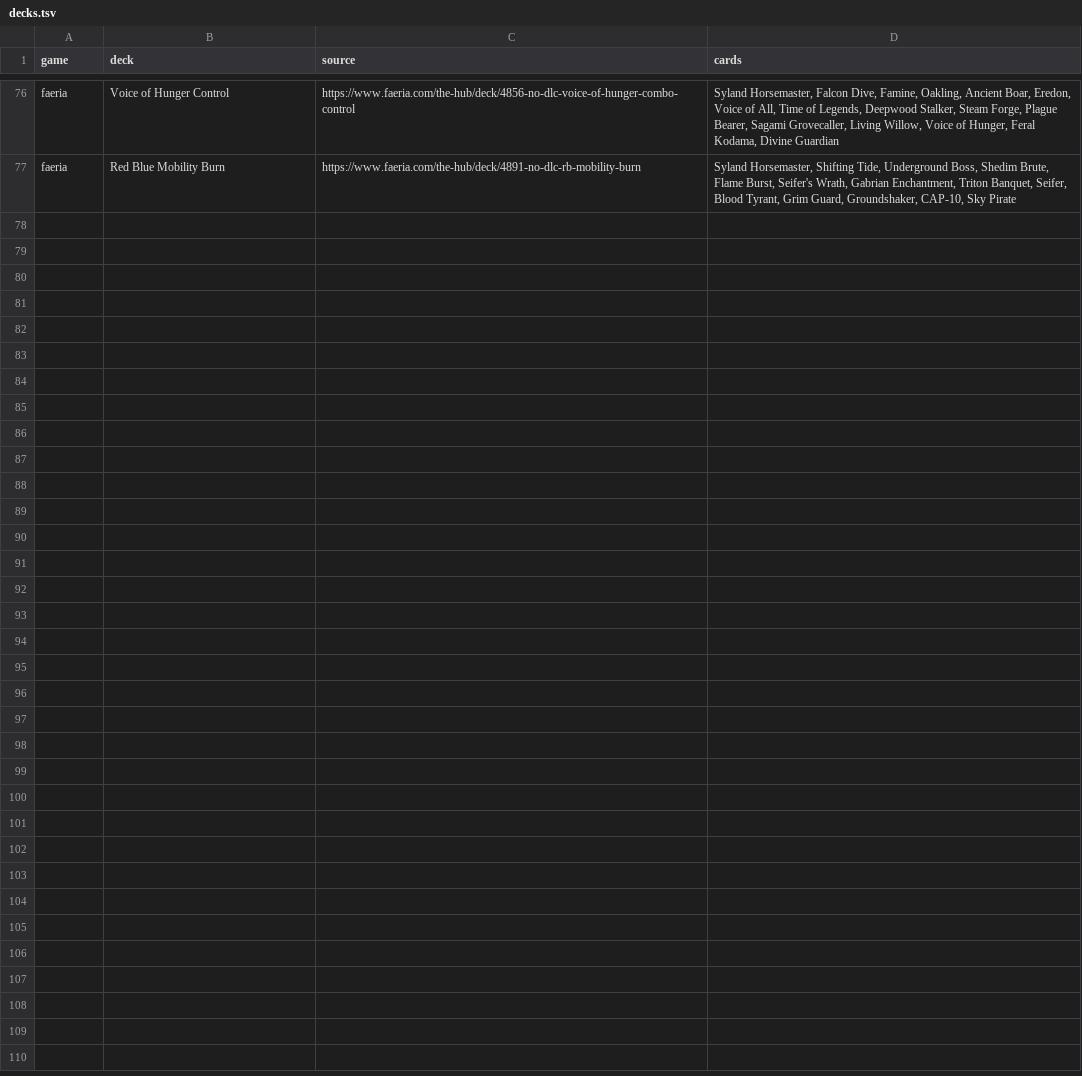
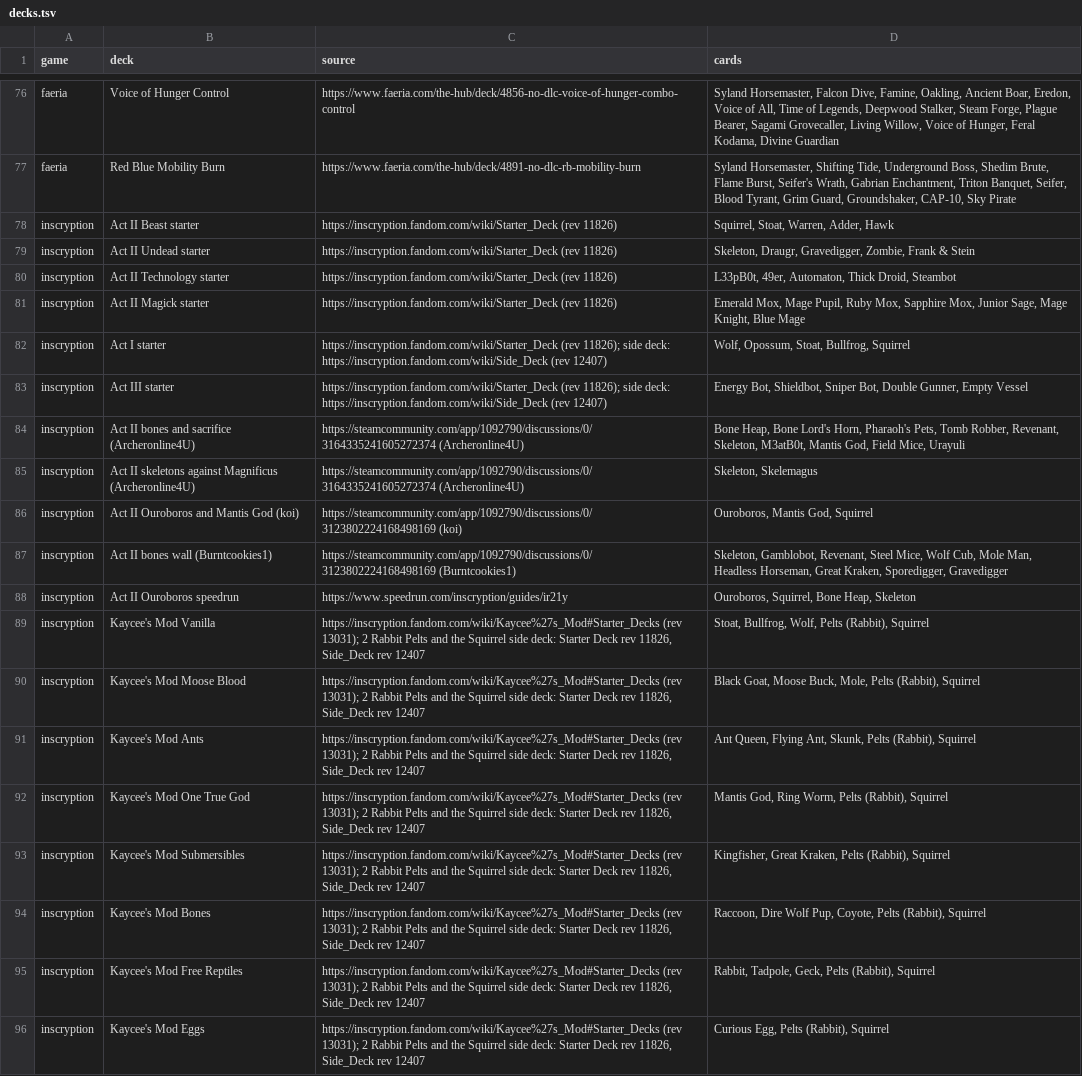
Before and after one commit to npgeorgiou/three-bases, a TSV file: library/cards_db/decks.tsv, drawn as a sheet; only a part is shown, gaps mark what is left out.

```diff
--- a/library/cards_db/decks.tsv
+++ b/library/cards_db/decks.tsv
@@ -77 +77,20 @@ faeria	Voice of Hunger Control	https://www.faeria.com/the-hub/deck/4856-no-dlc-v
 faeria	Red Blue Mobility Burn	https://www.faeria.com/the-hub/deck/4891-no-dlc-rb-mobility-burn	Syland Horsemaster, Shifting Tide, Underground Boss, Shedim Brute, Flame Burst, Seifer's Wrath, Gabrian Enchantment, Triton Banquet, Seifer, Blood Tyrant, Grim Guard, Groundshaker, CAP-10, Sky Pirate
+inscryption	Act II Beast starter	https://inscryption.fandom.com/wiki/Starter_Deck (rev 11826)	Squirrel, Stoat, Warren, Adder, Hawk
+inscryption	Act II Undead starter	https://inscryption.fandom.com/wiki/Starter_Deck (rev 11826)	Skeleton, Draugr, Gravedigger, Zombie, Frank & Stein
+inscryption	Act II Technology starter	https://inscryption.fandom.com/wiki/Starter_Deck (rev 11826)	L33pB0t, 49er, Automaton, Thick Droid, Steambot
+inscryption	Act II Magick starter	https://inscryption.fandom.com/wiki/Starter_Deck (rev 11826)	Emerald Mox, Mage Pupil, Ruby Mox, Sapphire Mox, Junior Sage, Mage Knight, Blue Mage
+inscryption	Act I starter	https://inscryption.fandom.com/wiki/Starter_Deck (rev 11826); side deck: https://inscryption.fandom.com/wiki/Side_Deck (rev 12407)	Wolf, Opossum, Stoat, Bullfrog, Squirrel
+inscryption	Act III starter	https://inscryption.fandom.com/wiki/Starter_Deck (rev 11826); side deck: https://inscryption.fandom.com/wiki/Side_Deck (rev 12407)	Energy Bot, Shieldbot, Sniper Bot, Double Gunner, Empty Vessel
+inscryption	Act II bones and sacrifice (Archeronline4U)	https://steamcommunity.com/app/1092790/discussions/0/3164335241605272374 (Archeronline4U)	Bone Heap, Bone Lord's Horn, Pharaoh's Pets, Tomb Robber, Revenant, Skeleton, M3atB0t, Mantis God, Field Mice, Urayuli
+inscryption	Act II skeletons against Magnificus (Archeronline4U)	https://steamcommunity.com/app/1092790/discussions/0/3164335241605272374 (Archeronline4U)	Skeleton, Skelemagus
+inscryption	Act II Ouroboros and Mantis God (koi)	https://steamcommunity.com/app/1092790/discussions/0/3123802224168498169 (koi)	Ouroboros, Mantis God, Squirrel
+inscryption	Act II bones wall (Burntcookies1)	https://steamcommunity.com/app/1092790/discussions/0/3123802224168498169 (Burntcookies1)	Skeleton, Gamblobot, Revenant, Steel Mice, Wolf Cub, Mole Man, Headless Horseman, Great Kraken, Sporedigger, Gravedigger
+inscryption	Act II Ouroboros speedrun	https://www.speedrun.com/inscryption/guides/ir21y	Ouroboros, Squirrel, Bone Heap, Skeleton
+inscryption	Kaycee's Mod Vanilla	https://inscryption.fandom.com/wiki/Kaycee%27s_Mod#Starter_Decks (rev 13031); 2 Rabbit Pelts and the Squirrel side deck: Starter Deck rev 11826, Side_Deck rev 12407	Stoat, Bullfrog, Wolf, Pelts (Rabbit), Squirrel
+inscryption	Kaycee's Mod Moose Blood	https://inscryption.fandom.com/wiki/Kaycee%27s_Mod#Starter_Decks (rev 13031); 2 Rabbit Pelts and the Squirrel side deck: Starter Deck rev 11826, Side_Deck rev 12407	Black Goat, Moose Buck, Mole, Pelts (Rabbit), Squirrel
+inscryption	Kaycee's Mod Ants	https://inscryption.fandom.com/wiki/Kaycee%27s_Mod#Starter_Decks (rev 13031); 2 Rabbit Pelts and the Squirrel side deck: Starter Deck rev 11826, Side_Deck rev 12407	Ant Queen, Flying Ant, Skunk, Pelts (Rabbit), Squirrel
+inscryption	Kaycee's Mod One True God	https://inscryption.fandom.com/wiki/Kaycee%27s_Mod#Starter_Decks (rev 13031); 2 Rabbit Pelts and the Squirrel side deck: Starter Deck rev 11826, Side_Deck rev 12407	Mantis God, Ring Worm, Pelts (Rabbit), Squirrel
+inscryption	Kaycee's Mod Submersibles	https://inscryption.fandom.com/wiki/Kaycee%27s_Mod#Starter_Decks (rev 13031); 2 Rabbit Pelts and the Squirrel side deck: Starter Deck rev 11826, Side_Deck rev 12407	Kingfisher, Great Kraken, Pelts (Rabbit), Squirrel
+inscryption	Kaycee's Mod Bones	https://inscryption.fandom.com/wiki/Kaycee%27s_Mod#Starter_Decks (rev 13031); 2 Rabbit Pelts and the Squirrel side deck: Starter Deck rev 11826, Side_Deck rev 12407	Raccoon, Dire Wolf Pup, Coyote, Pelts (Rabbit), Squirrel
+inscryption	Kaycee's Mod Free Reptiles	https://inscryption.fandom.com/wiki/Kaycee%27s_Mod#Starter_Decks (rev 13031); 2 Rabbit Pelts and the Squirrel side deck: Starter Deck rev 11826, Side_Deck rev 12407	Rabbit, Tadpole, Geck, Pelts (Rabbit), Squirrel
+inscryption	Kaycee's Mod Eggs	https://inscryption.fandom.com/wiki/Kaycee%27s_Mod#Starter_Decks (rev 13031); 2 Rabbit Pelts and the Squirrel side deck: Starter Deck rev 11826, Side_Deck rev 12407	Curious Egg, Pelts (Rabbit), Squirrel
```
